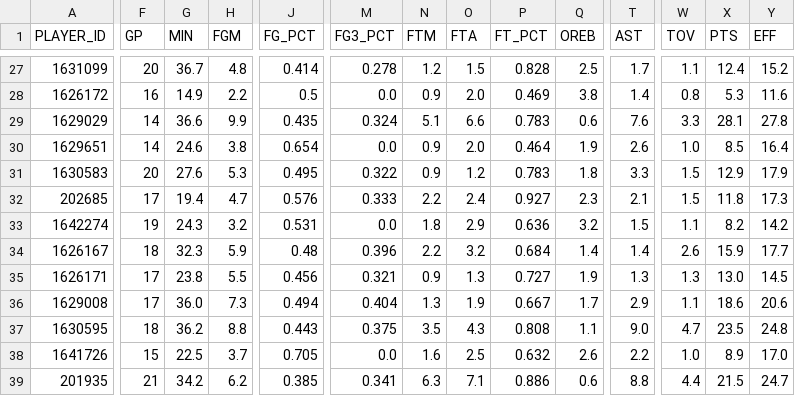
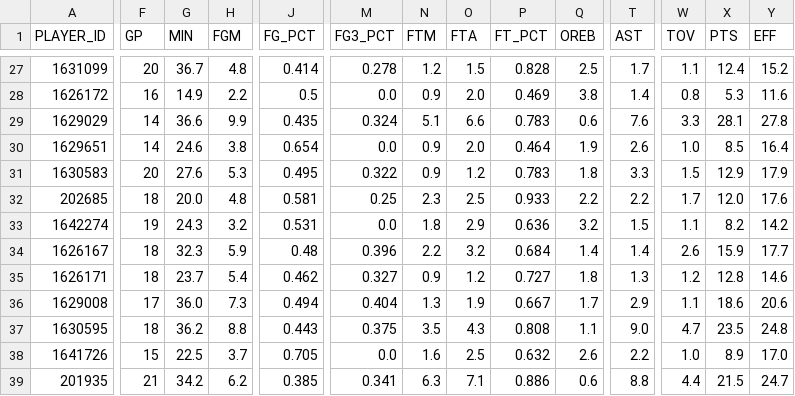
Before and after one commit to penborter/nba-data, a CSV file: data/dynamic/NBA_Leaders_REB_PerGame.csv, drawn as a sheet; only a part is shown, gaps mark what is left out; the diff covers the shown part only; the diff names each change by its address in the sheet, - before the commit and + after, or states it on an @@ line.

```diff
--- a/data/dynamic/NBA_Leaders_REB_PerGame.csv
+++ b/data/dynamic/NBA_Leaders_REB_PerGame.csv
-F32 (GP): 17
+F32 (GP): 18
-G32 (MIN): 19.4
+G32 (MIN): 20.0
-H32 (FGM): 4.7
+H32 (FGM): 4.8
-J32 (FG_PCT): 0.576
+J32 (FG_PCT): 0.581
-M32 (FG3_PCT): 0.333
+M32 (FG3_PCT): 0.25
-N32 (FTM): 2.2
+N32 (FTM): 2.3
-O32 (FTA): 2.4
+O32 (FTA): 2.5
-P32 (FT_PCT): 0.927
+P32 (FT_PCT): 0.933
-Q32 (OREB): 2.3
+Q32 (OREB): 2.2
-T32 (AST): 2.1
+T32 (AST): 2.2
-W32 (TOV): 1.5
+W32 (TOV): 1.7
-X32 (PTS): 11.8
+X32 (PTS): 12.0
-Y32 (EFF): 17.3
+Y32 (EFF): 17.6
-F35 (GP): 17
+F35 (GP): 18
-G35 (MIN): 23.8
+G35 (MIN): 23.7
-H35 (FGM): 5.5
+H35 (FGM): 5.4
-J35 (FG_PCT): 0.456
+J35 (FG_PCT): 0.462
-M35 (FG3_PCT): 0.321
+M35 (FG3_PCT): 0.327
-O35 (FTA): 1.3
+O35 (FTA): 1.2
-Q35 (OREB): 1.9
+Q35 (OREB): 1.8
-W35 (TOV): 1.3
+W35 (TOV): 1.2
-X35 (PTS): 13.0
+X35 (PTS): 12.8
-Y35 (EFF): 14.5
+Y35 (EFF): 14.6
```
Also changed, not shown: 2 added rows, 2 removed rows and 40 edited cells elsewhere in this file, data/dynamic/NBA_Leaders_AST_PerGame.csv, data/dynamic/NBA_Leaders_PTS_PerGame.csv, 1 other file.
